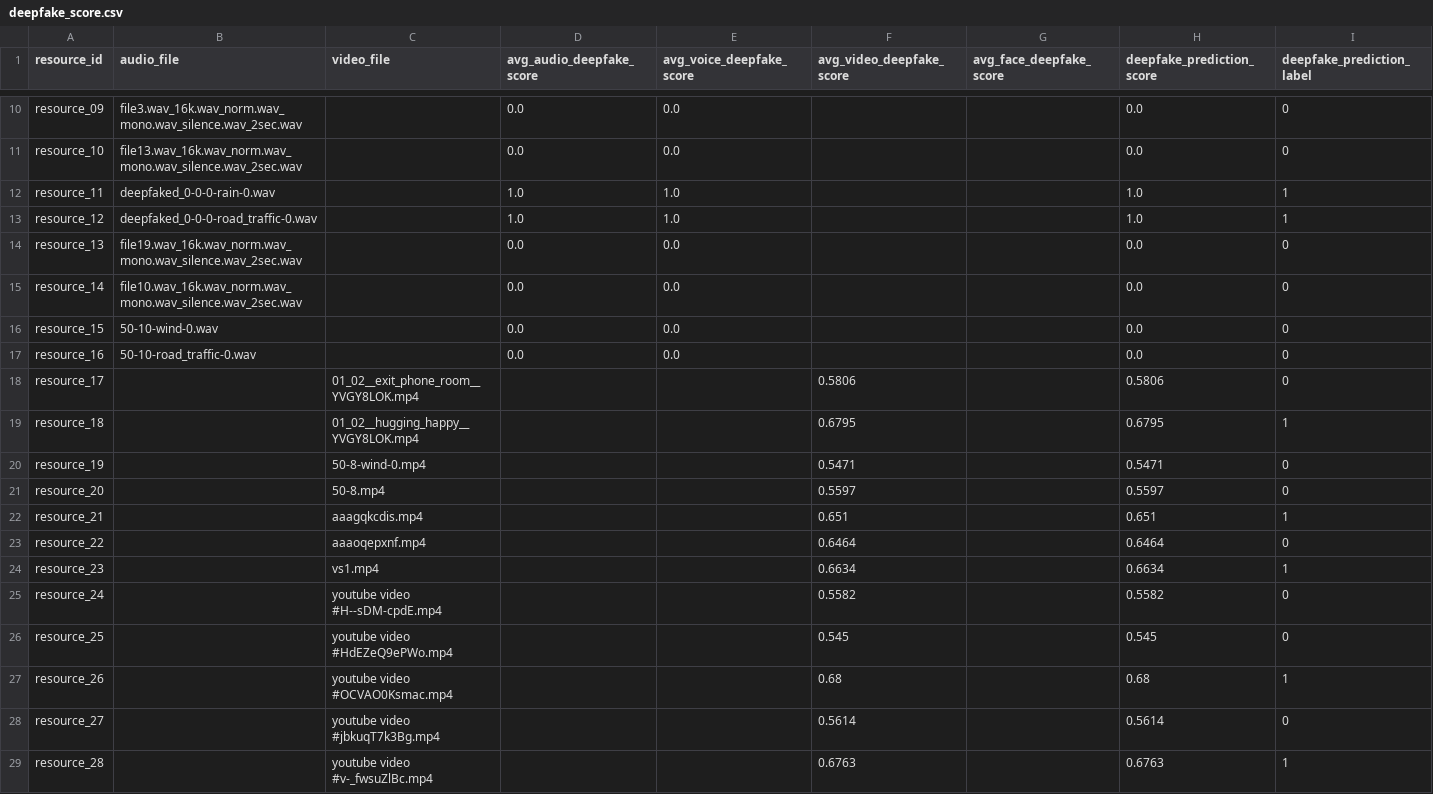
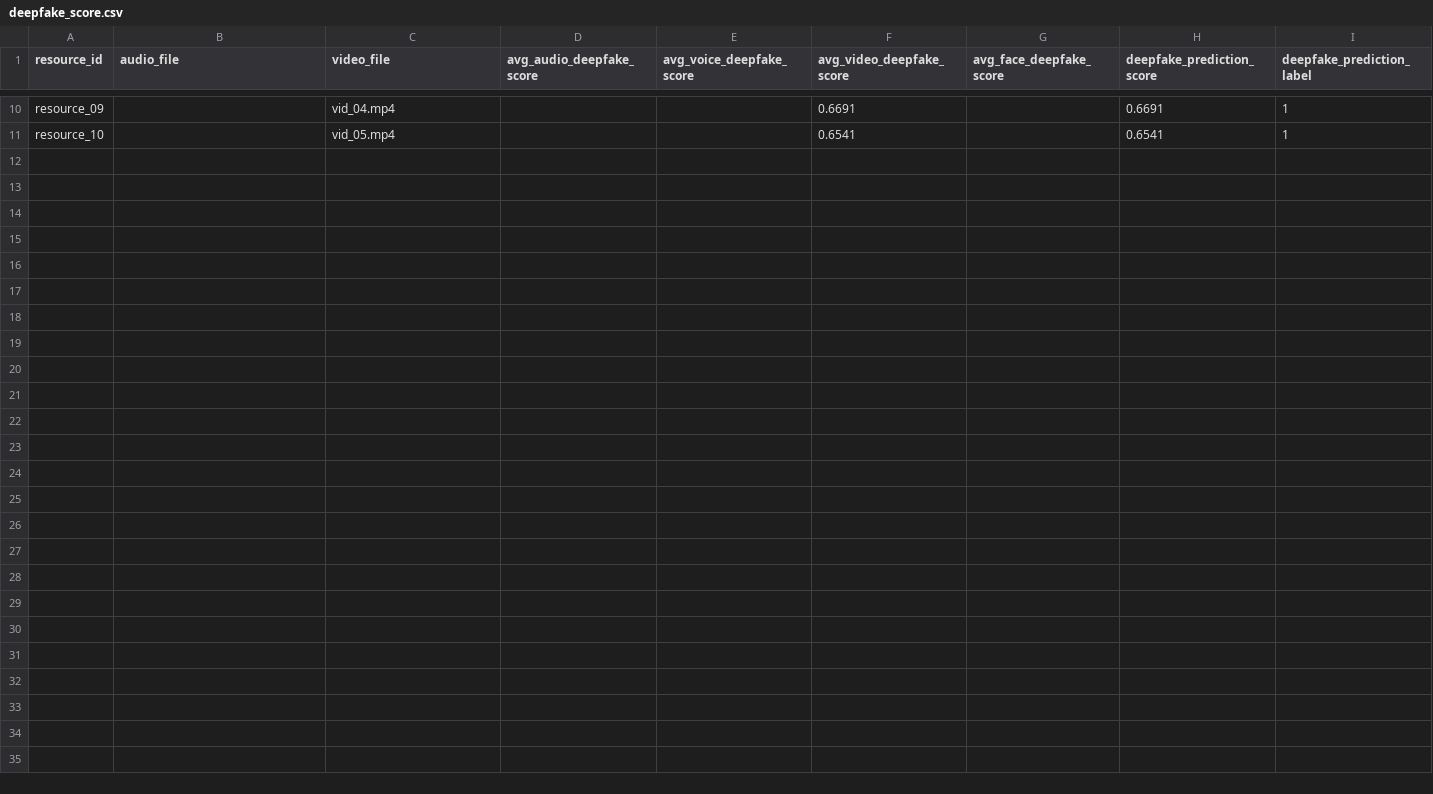
Before and after one commit to ThanusiyanS/FYP_Phantom_Vision, a CSV file: backend/deepfake_detection/deepfake_score.csv, drawn as a sheet; only a part is shown, gaps mark what is left out; the diff covers the shown part only; the diff names each change by its address in the sheet, - before the commit and + after, or states it on an @@ line.

```diff
--- a/backend/deepfake_detection/deepfake_score.csv
+++ b/backend/deepfake_detection/deepfake_score.csv
-B10 (audio_file): file3.wav_16k.wav_norm.wav_mono.wav_silence.wav_2sec.wav
+B10 (audio_file): (empty)
-C10 (video_file): (empty)
+C10 (video_file): vid_04.mp4
-D10:D11 (avg_audio_deepfake_score): 0.0
+D10:D11 (avg_audio_deepfake_score): (empty)
-E10:E11 (avg_voice_deepfake_score): 0.0
+E10:E11 (avg_voice_deepfake_score): (empty)
-F10 (avg_video_deepfake_score): (empty)
+F10 (avg_video_deepfake_score): 0.6691
-H10 (deepfake_prediction_score): 0.0
+H10 (deepfake_prediction_score): 0.6691
-I10:I11 (deepfake_prediction_label): 0
+I10:I11 (deepfake_prediction_label): 1
-B11 (audio_file): file13.wav_16k.wav_norm.wav_mono.wav_silence.wav_2sec.wav
+B11 (audio_file): (empty)
-C11 (video_file): (empty)
+C11 (video_file): vid_05.mp4
-F11 (avg_video_deepfake_score): (empty)
+F11 (avg_video_deepfake_score): 0.6541
-H11 (deepfake_prediction_score): 0.0
+H11 (deepfake_prediction_score): 0.6541
-row 12: resource_11 | deepfaked_0-0-0-rain-0.wav |  | 1.0 | 1.0 |  |  | 1.0 | 1
-row 13: resource_12 | deepfaked_0-0-0-road_traffic-0.wav |  | 1.0 | 1.0 |  |  | 1.0 | 1
-row 14: resource_13 | file19.wav_16k.wav_norm.wav_mono.wav_silence.wav_2sec.wav |  | 0.0 | 0.0 |  |  | 0.0 | 0
-row 15: resource_14 | file10.wav_16k.wav_norm.wav_mono.wav_silence.wav_2sec.wav |  | 0.0 | 0.0 |  |  | 0.0 | 0
-row 16: resource_15 | 50-10-wind-0.wav |  | 0.0 | 0.0 |  |  | 0.0 | 0
-row 17: resource_16 | 50-10-road_traffic-0.wav |  | 0.0 | 0.0 |  |  | 0.0 | 0
-row 18: resource_17 |  | 01_02__exit_phone_room__YVGY8LOK.mp4 |  |  | 0.5806 |  | 0.5806 | 0
-row 19: resource_18 |  | 01_02__hugging_happy__YVGY8LOK.mp4 |  |  | 0.6795 |  | 0.6795 | 1
-row 20: resource_19 |  | 50-8-wind-0.mp4 |  |  | 0.5471 |  | 0.5471 | 0
-row 21: resource_20 |  | 50-8.mp4 |  |  | 0.5597 |  | 0.5597 | 0
-row 22: resource_21 |  | aaagqkcdis.mp4 |  |  | 0.651 |  | 0.651 | 1
-row 23: resource_22 |  | aaaoqepxnf.mp4 |  |  | 0.6464 |  | 0.6464 | 0
-row 24: resource_23 |  | vs1.mp4 |  |  | 0.6634 |  | 0.6634 | 1
-row 25: resource_24 |  | youtube video #H--sDM-cpdE.mp4 |  |  | 0.5582 |  | 0.5582 | 0
-row 26: resource_25 |  | youtube video #HdEZeQ9ePWo.mp4 |  |  | 0.545 |  | 0.545 | 0
-row 27: resource_26 |  | youtube video #OCVAO0Ksmac.mp4 |  |  | 0.68 |  | 0.68 | 1
-row 28: resource_27 |  | youtube video #jbkuqT7k3Bg.mp4 |  |  | 0.5614 |  | 0.5614 | 0
-row 29: resource_28 |  | youtube video #v-_fwsuZlBc.mp4 |  |  | 0.6763 |  | 0.6763 | 1
```
Also changed, not shown: 31 edited cells elsewhere in this file, 7 other files.
